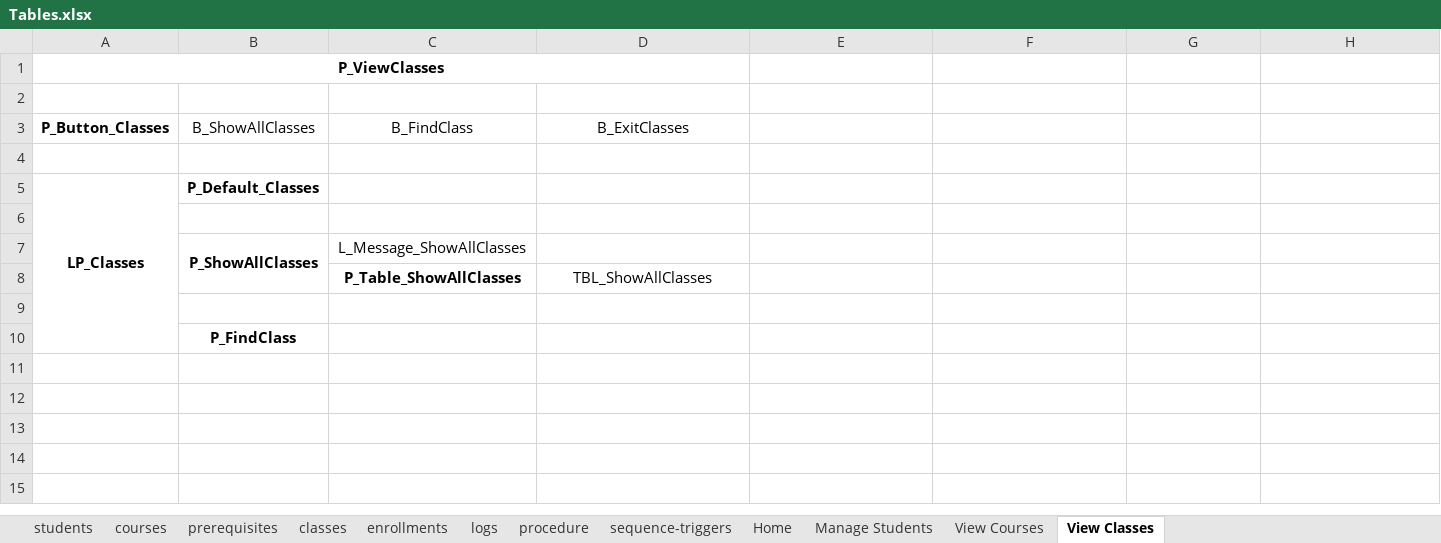
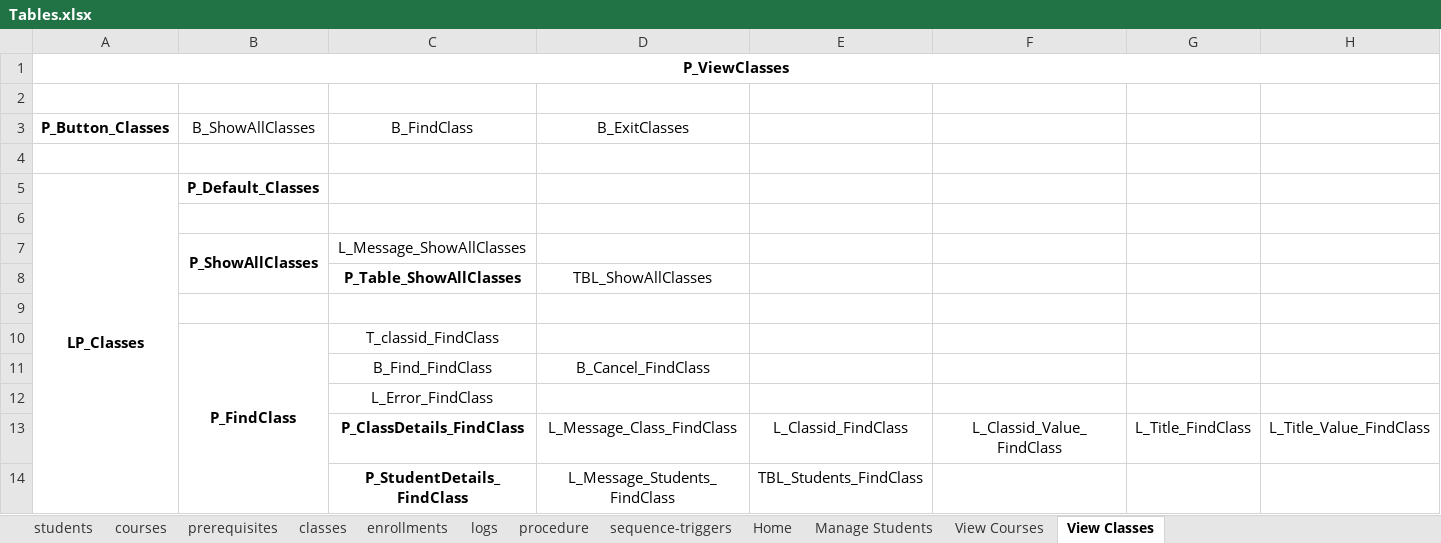
Before and after one commit to ShriramSuryawanshi/CS532-Database-Systems-Project-2, an Excel workbook: Tables.xlsx, sheet View Classes, drawn as a sheet; only a part is shown; values as stored, in another font and other column widths than the file's, no borders; removed rows and columns are numbered as before the commit, all else as after; rows hold the shown columns only; the diff names each change by its address in the sheet, - before the commit and + after, or states it on an @@ line.

Commit message:
Find class - Done!

```diff
--- a/Tables.xlsx (sheet View Classes)
+++ b/Tables.xlsx (sheet View Classes)
-A1:D1 merged
+A1:L1 merged
+B10:B14 merged
-C10 (B_FindClass): (empty)
+C10 (B_FindClass): T_classid_FindClass
+row 11:  |  | B_Find_FindClass | B_Cancel_FindClass
+row 12:  |  | L_Error_FindClass
+row 13:  |  | P_ClassDetails_FindClass | L_Message_Class_FindClass | L_Classid_FindClass | L_Classid_Value_FindClass | L_Title_FindClass | L_Title_Value_FindClass
+row 14:  |  | P_StudentDetails_FindClass | L_Message_Students_FindClass | TBL_Students_FindClass
```
Also changed, not shown: sheet enrollments, sheet Home, 3 other files.
